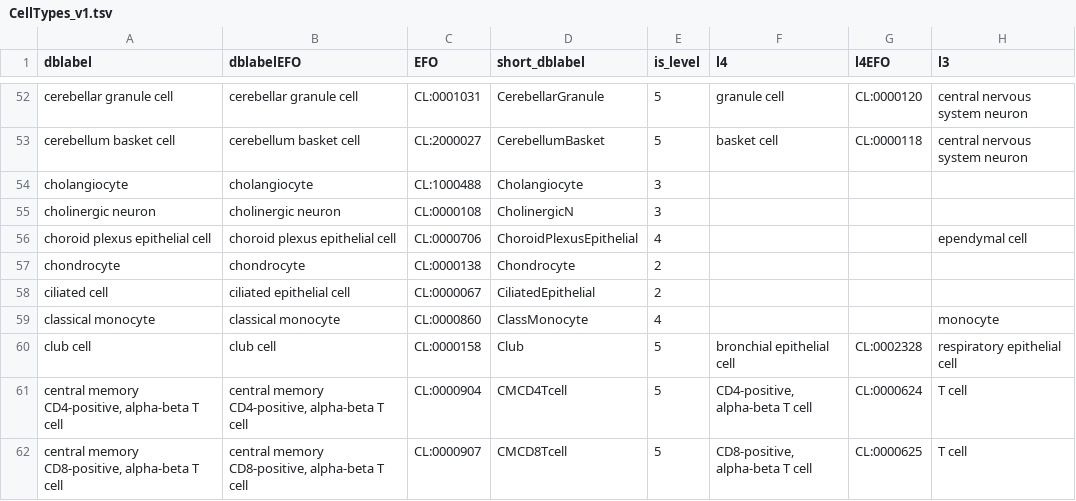
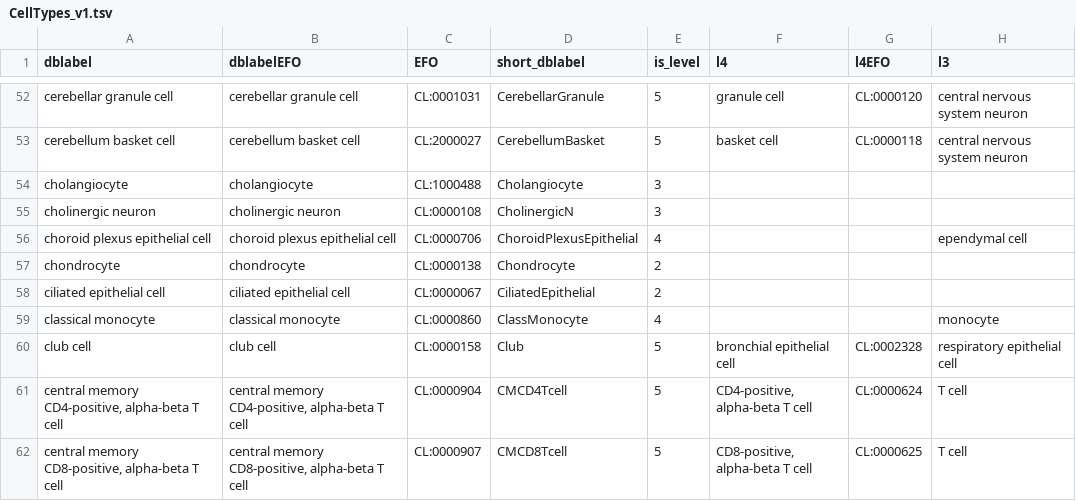
Before and after one commit to paulgeser/besca-truncated, a TSV file: besca/datasets/nomenclature/CellTypes_v1.tsv, drawn as a sheet; only a part is shown, gaps mark what is left out; the diff names each change by its address in the sheet, - before the commit and + after, or states it on an @@ line.

Commit message:
Bug fix in Ciliated epithelial cell nomenclature

```diff
--- a/besca/datasets/nomenclature/CellTypes_v1.tsv
+++ b/besca/datasets/nomenclature/CellTypes_v1.tsv
-A58 (dblabel): ciliated cell
+A58 (dblabel): ciliated epithelial cell
```
